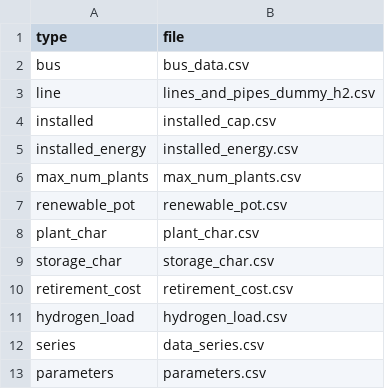
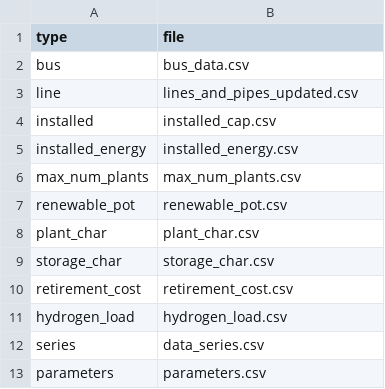
Before and after one commit to espenfb/HEIM, a CSV file: case_haugaland/data/ctrl_data.csv, drawn as a sheet.

Commit message:
Updated transmission data for the haugaland case

```diff
--- a/case_haugaland/data/ctrl_data.csv
+++ b/case_haugaland/data/ctrl_data.csv
@@ -2,3 +2,3 @@ type,                   file
 bus,                    bus_data.csv
-line,                   lines_and_pipes_dummy_h2.csv
+line,                   lines_and_pipes_updated.csv
 installed,              installed_cap.csv
```
Also changed, not shown: 1 other file.
